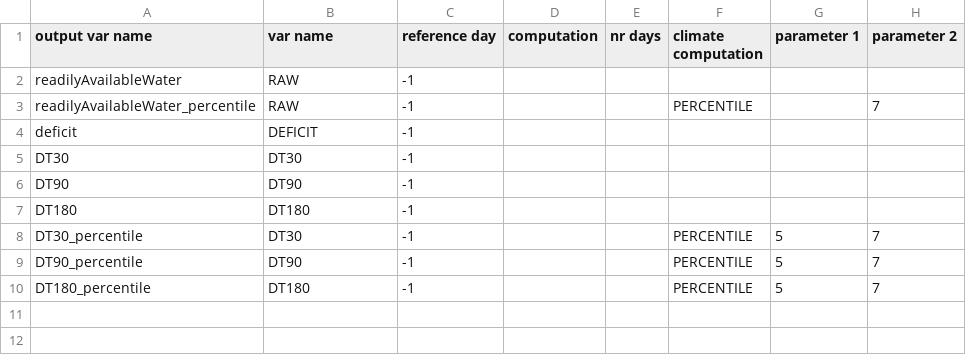
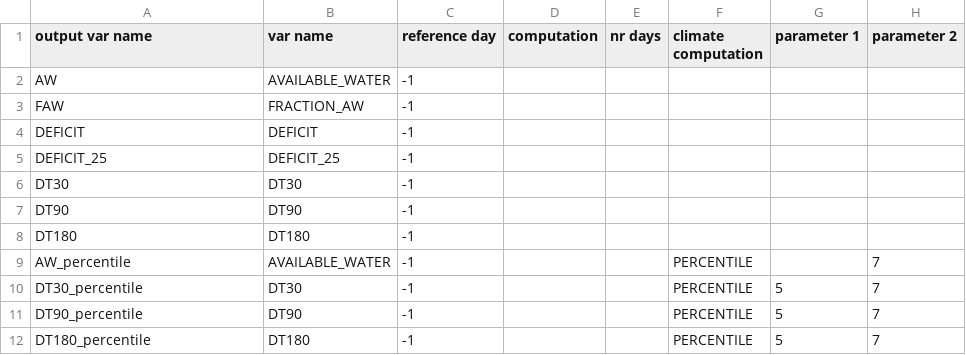
Before and after one commit to ARPA-SIMC/CRITERIA1D, a CSV file: DATA/PROJECT/INCOLTO/data/bollettino.csv (was DATA/PROJECT/INCOLTO/data/outputVariables.csv), drawn as a sheet.

Commit message:
update project incolto

```diff
--- a/DATA/PROJECT/INCOLTO/data/outputVariables.csv
+++ b/DATA/PROJECT/INCOLTO/data/bollettino.csv
@@ -1,5 +1,6 @@
 output var name, var name, reference day, computation, nr days, climate computation, parameter 1, parameter 2
-readilyAvailableWater,RAW,-1,,,,,
-readilyAvailableWater_percentile,RAW,-1,,,PERCENTILE,,7
-deficit,DEFICIT,-1,,,,,
+AW,AVAILABLE_WATER,-1,,,,,
+FAW,FRACTION_AW,-1,,,,,
+DEFICIT,DEFICIT,-1,,,,,
+DEFICIT_25,DEFICIT_25,-1,,,,,
 DT30,DT30,-1,,,,,
@@ -7,2 +8,3 @@ DT90,DT90,-1,,,,,
 DT180,DT180,-1,,,,,
+AW_percentile,AVAILABLE_WATER,-1,,,PERCENTILE,,7
 DT30_percentile,DT30,-1,,,PERCENTILE,5,7
```
Also changed, not shown: 9 other files.
